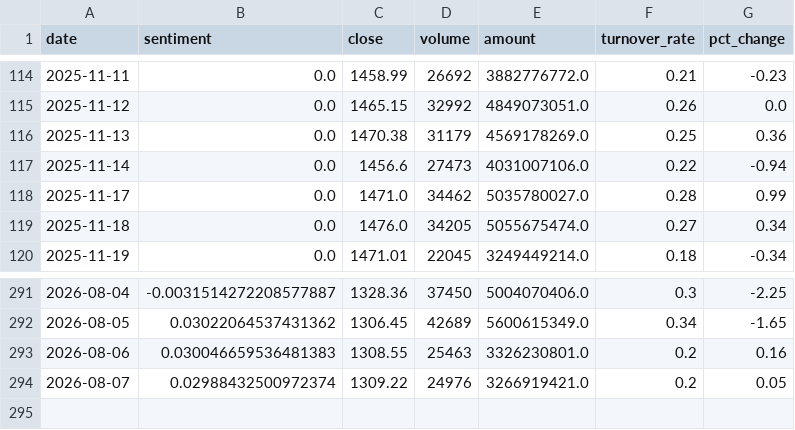
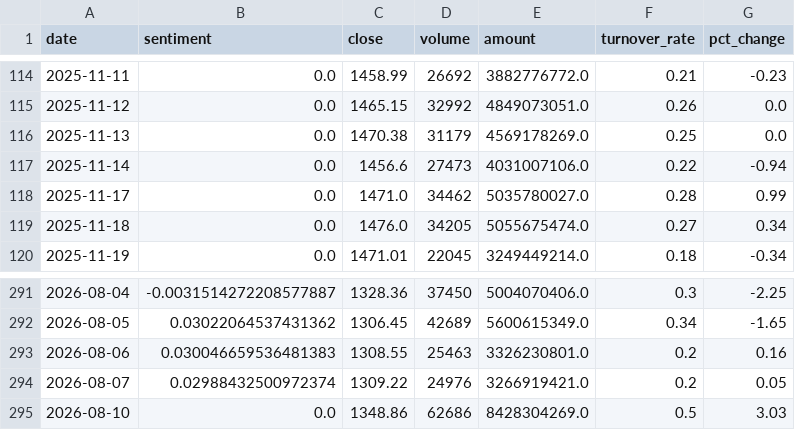
Before and after one commit to ChenyuHeee/SentiX, a CSV file: data/exports/600519.csv, drawn as a sheet; only a part is shown, gaps mark what is left out.

```diff
--- a/data/exports/600519.csv
+++ b/data/exports/600519.csv
@@ -115,3 +115,3 @@ date,sentiment,close,volume,amount,turnover_rate,pct_change
 2025-11-12,0.0,1465.15,32992,4849073051.0,0.26,0.0
-2025-11-13,0.0,1470.38,31179,4569178269.0,0.25,0.36
+2025-11-13,0.0,1470.38,31179,4569178269.0,0.25,0.0
 2025-11-14,0.0,1456.6,27473,4031007106.0,0.22,-0.94
@@ -294 +294,2 @@ date,sentiment,close,volume,amount,turnover_rate,pct_change
 2026-08-07,0.02988432500972374,1309.22,24976,3266919421.0,0.2,0.05
+2026-08-10,0.0,1348.86,62686,8428304269.0,0.5,3.03
```
Also changed, not shown: 15 other files.
